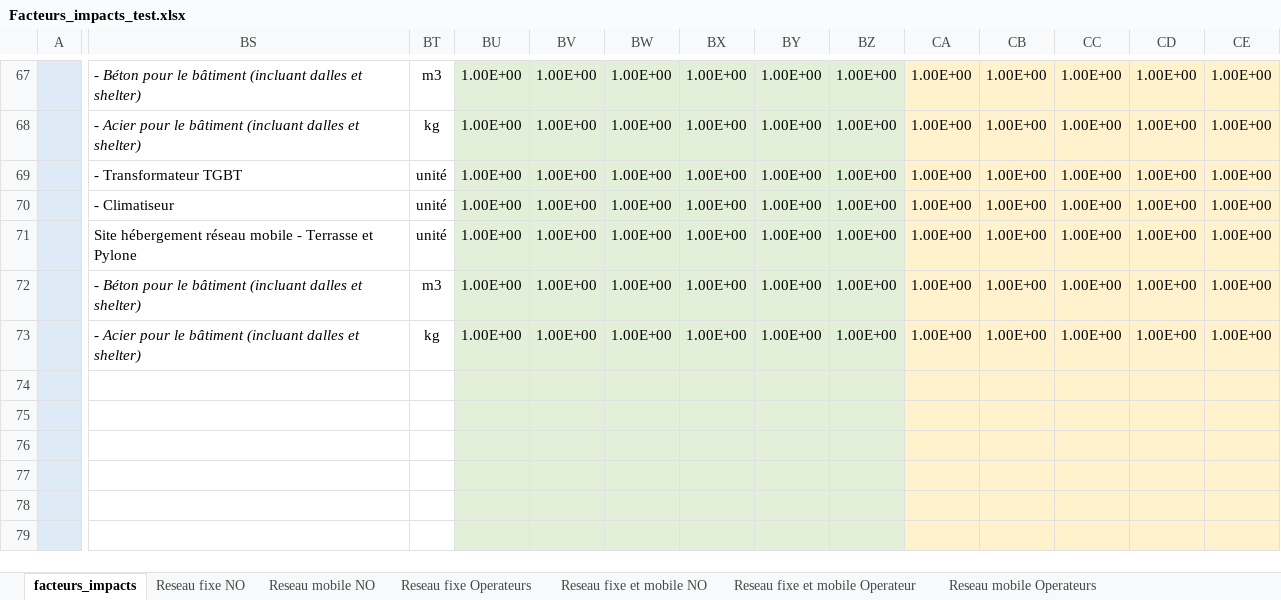
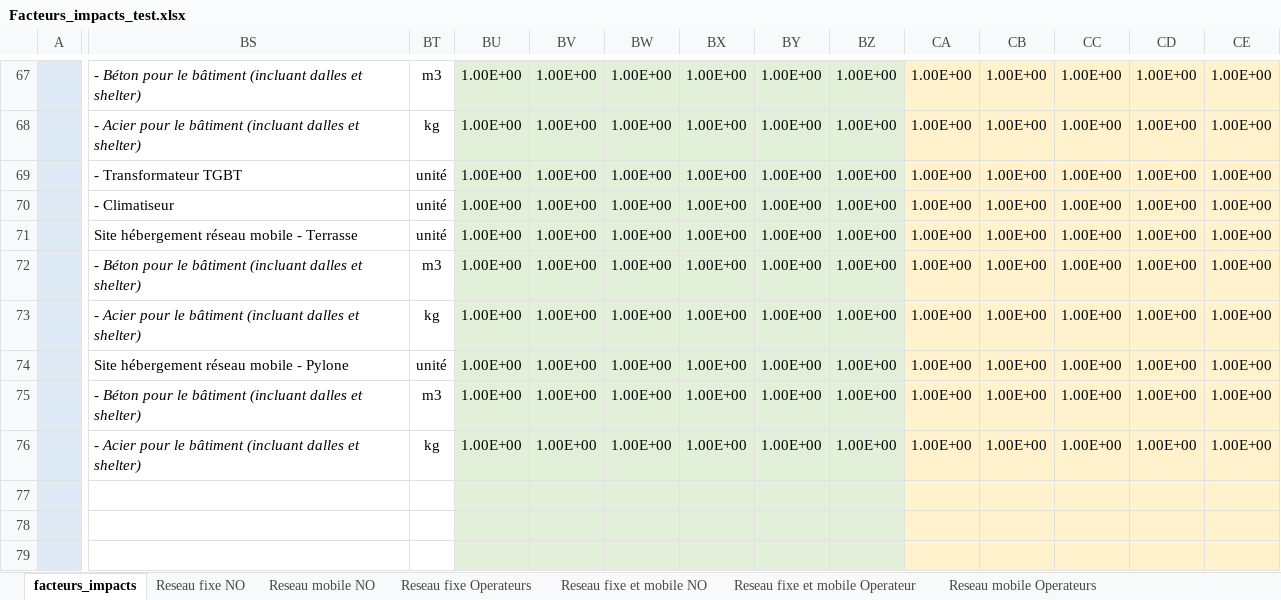
Before and after one commit to resilio-tech/modele-rcp-fai, an Excel workbook: Facteurs_impacts_test.xlsx, sheet facteurs_impacts, drawn as a sheet; only a part is shown, gaps mark what is left out; values as stored, in another font and other column widths than the file's, no borders; removed rows and columns are numbered as before the commit, all else as after; rows hold the shown columns only; the diff covers the shown part only; the diff names each change by its address in the sheet, - before the commit and + after, or states it on an @@ line.

```diff
--- a/Facteurs_impacts_test.xlsx (sheet facteurs_impacts)
+++ b/Facteurs_impacts_test.xlsx (sheet facteurs_impacts)
-BS71: …‐ Terrasse et Pylone
+BS71: …‐ Terrasse
-row 74: (empty)
+row 74:  | Site hébergement réseau mobile ‐ Pylone | unité | 1.00E+00 | 1.00E+00 | 1.00E+00 | 1.00E+00 | 1.00E+00 | 1.00E+00 | 1.00E+00 | 1.00E+00 | 1.00E+00 | 1.00E+00 | 1.00E+00
-BS75: (empty)
+BS75: - Béton pour le bâtiment (incluant dalles et shelter)
-BT75: (empty)
+BT75: m3
-BU75:BU76: (empty)
+BU75:BU76: 1.00E+00
-BV75:BV76: (empty)
+BV75:BV76: 1.00E+00
-BW75:BW76: (empty)
+BW75:BW76: 1.00E+00
-BX75:BX76: (empty)
+BX75:BX76: 1.00E+00
-BY75:BY76: (empty)
+BY75:BY76: 1.00E+00
-BZ75:BZ76: (empty)
+BZ75:BZ76: 1.00E+00
-CA75:CA76: (empty)
+CA75:CA76: 1.00E+00
-CB75:CB76: (empty)
+CB75:CB76: 1.00E+00
-CC75:CC76: (empty)
+CC75:CC76: 1.00E+00
-CD75:CD76: (empty)
+CD75:CD76: 1.00E+00
-CE75:CE76: (empty)
+CE75:CE76: 1.00E+00
-BS76: (empty)
+BS76: - Acier pour le bâtiment (incluant dalles et shelter)
-BT76: (empty)
+BT76: kg
```
Also changed, not shown: 39 edited cells elsewhere in this sheet, Grille_allocation_ab.xlsx, Grille_collecte_test_operateur1.xlsx, 10 other files.
